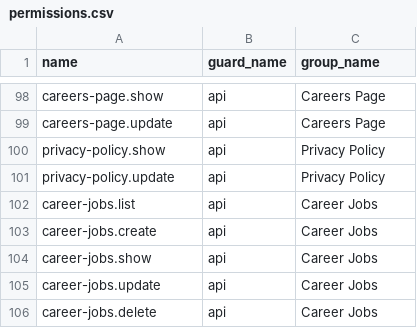
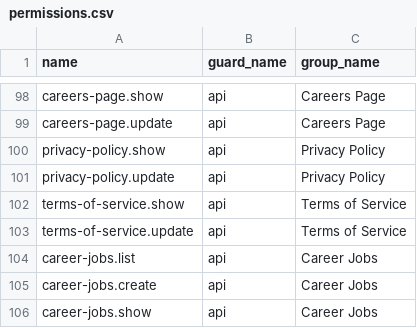
Before and after one commit to MakTech-Laravel/zbc_news_backend_5_31_2026, a CSV file: database/data/permissions.csv, drawn as a sheet; only a part is shown, gaps mark what is left out; the shorter side is filled out with more unchanged rows.

Commit message:
Terms of Service page dynamic

```diff
--- a/database/data/permissions.csv
+++ b/database/data/permissions.csv
@@ -101,2 +101,4 @@ privacy-policy.show,api,Privacy Policy
 privacy-policy.update,api,Privacy Policy
+terms-of-service.show,api,Terms of Service
+terms-of-service.update,api,Terms of Service
 career-jobs.list,api,Career Jobs
```
Also changed, not shown: 12 other files.
